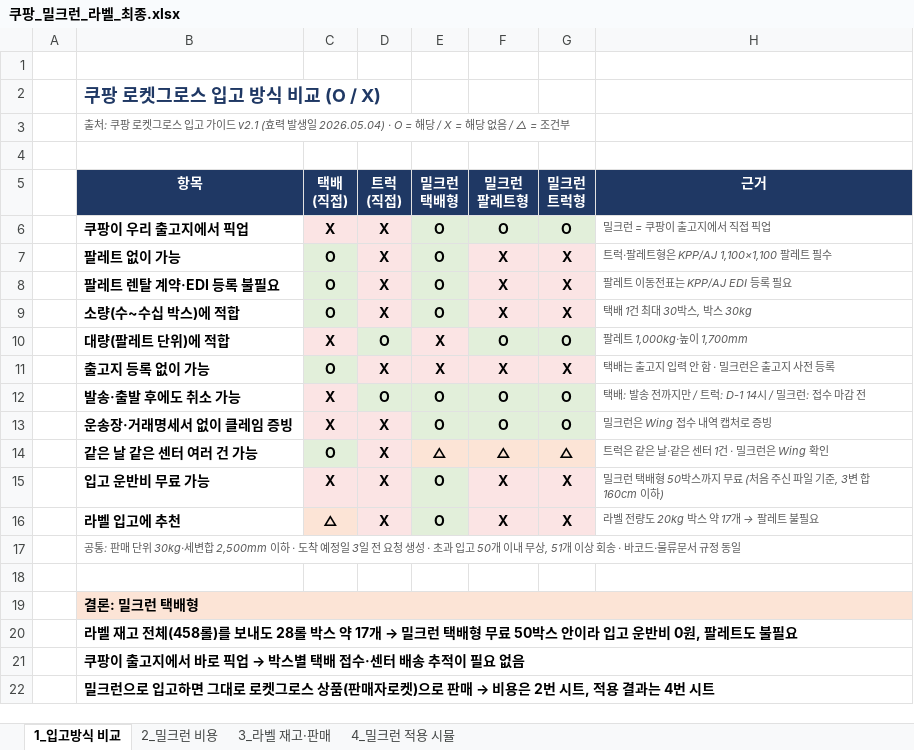
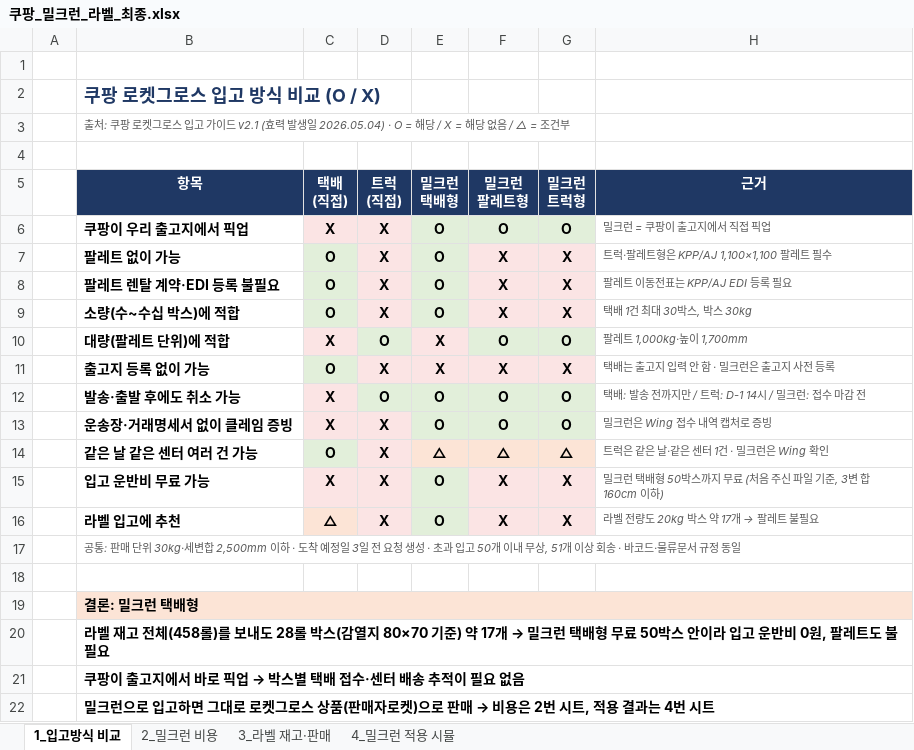
Before and after one commit to 24730060/-, an Excel workbook: 쿠팡_재고운영_2026.11/쿠팡_밀크런_라벨_최종.xlsx, sheet 1_입고방식 비교, drawn as a sheet; values as stored, in another font and other column widths than the file's, no borders; the diff names each change by its address in the sheet, - before the commit and + after, or states it on an @@ line.

```diff
--- a/쿠팡_재고운영_2026.11/쿠팡_밀크런_라벨_최종.xlsx (sheet 1_입고방식 비교)
+++ b/쿠팡_재고운영_2026.11/쿠팡_밀크런_라벨_최종.xlsx (sheet 1_입고방식 비교)
-B20 (항목): …롤 박스 약 17개…
+B20 (항목): …롤 박스(감열지 80×70 기준) 약 17개…
```
Also changed, not shown: sheet 4_밀크런 적용 시뮬, sheet 2_밀크런 비용.
